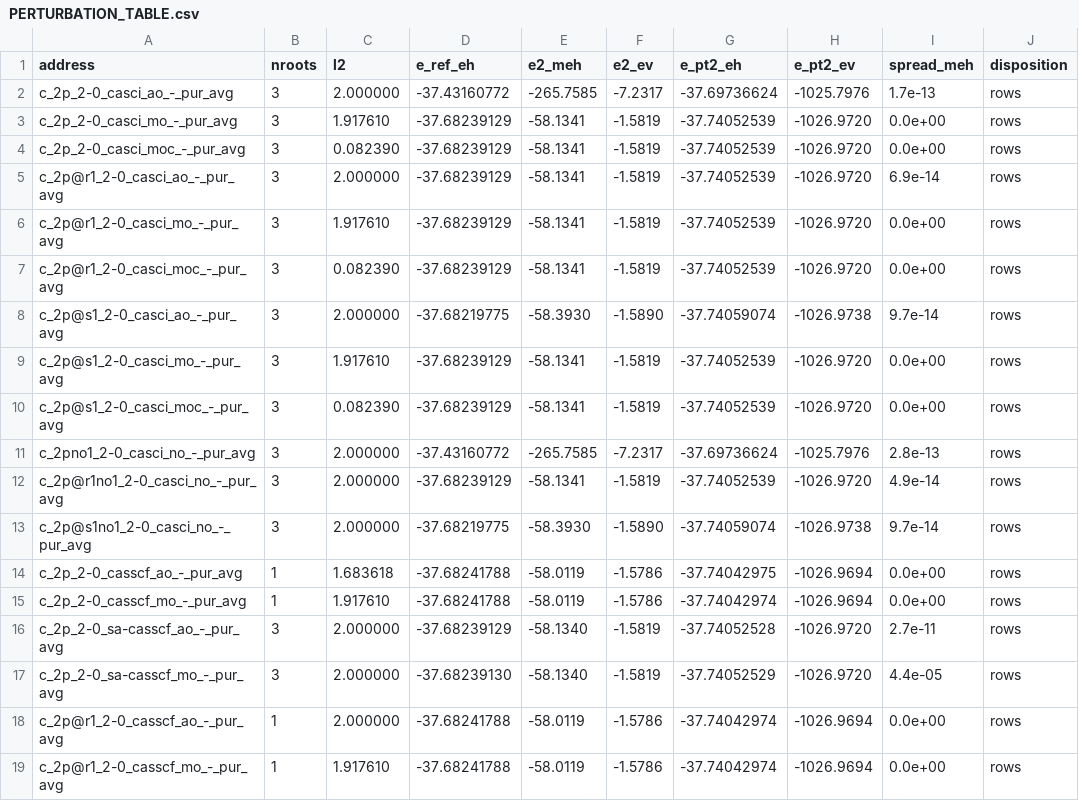
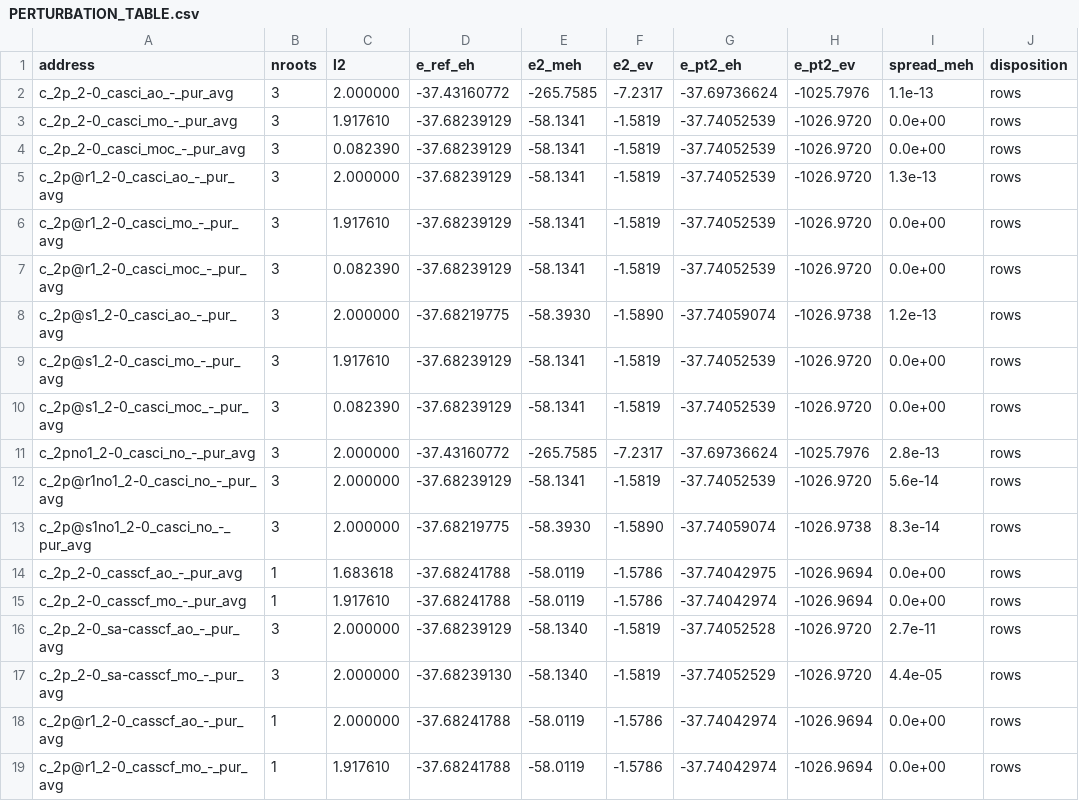
Before and after one commit to KashpurovichYuri/AtomPy, a CSV file: elements/C/PERTURBATION_TABLE.csv, drawn as a sheet; only a part is shown; the diff covers the shown part only.

```diff
--- a/elements/C/PERTURBATION_TABLE.csv
+++ b/elements/C/PERTURBATION_TABLE.csv
@@ -1,9 +1,9 @@
 address,nroots,l2,e_ref_eh,e2_meh,e2_ev,e_pt2_eh,e_pt2_ev,spread_meh,disposition
-c_2p_2-0_casci_ao_-_pur_avg,3,2.000000,-37.43160772,-265.7585,-7.2317,-37.69736624,-1025.7976,1.7e-13,rows
+c_2p_2-0_casci_ao_-_pur_avg,3,2.000000,-37.43160772,-265.7585,-7.2317,-37.69736624,-1025.7976,1.1e-13,rows
 c_2p_2-0_casci_mo_-_pur_avg,3,1.917610,-37.68239129,-58.1341,-1.5819,-37.74052539,-1026.9720,0.0e+00,rows
 c_2p_2-0_casci_moc_-_pur_avg,3,0.082390,-37.68239129,-58.1341,-1.5819,-37.74052539,-1026.9720,0.0e+00,rows
-c_2p@r1_2-0_casci_ao_-_pur_avg,3,2.000000,-37.68239129,-58.1341,-1.5819,-37.74052539,-1026.9720,6.9e-14,rows
+c_2p@r1_2-0_casci_ao_-_pur_avg,3,2.000000,-37.68239129,-58.1341,-1.5819,-37.74052539,-1026.9720,1.3e-13,rows
 c_2p@r1_2-0_casci_mo_-_pur_avg,3,1.917610,-37.68239129,-58.1341,-1.5819,-37.74052539,-1026.9720,0.0e+00,rows
 c_2p@r1_2-0_casci_moc_-_pur_avg,3,0.082390,-37.68239129,-58.1341,-1.5819,-37.74052539,-1026.9720,0.0e+00,rows
-c_2p@s1_2-0_casci_ao_-_pur_avg,3,2.000000,-37.68219775,-58.3930,-1.5890,-37.74059074,-1026.9738,9.7e-14,rows
+c_2p@s1_2-0_casci_ao_-_pur_avg,3,2.000000,-37.68219775,-58.3930,-1.5890,-37.74059074,-1026.9738,1.2e-13,rows
 c_2p@s1_2-0_casci_mo_-_pur_avg,3,1.917610,-37.68239129,-58.1341,-1.5819,-37.74052539,-1026.9720,0.0e+00,rows
@@ -11,4 +11,4 @@ c_2p@s1_2-0_casci_moc_-_pur_avg,3,0.082390,-37.68239129,-58.1341,-1.5819,-37.740
 c_2pno1_2-0_casci_no_-_pur_avg,3,2.000000,-37.43160772,-265.7585,-7.2317,-37.69736624,-1025.7976,2.8e-13,rows
-c_2p@r1no1_2-0_casci_no_-_pur_avg,3,2.000000,-37.68239129,-58.1341,-1.5819,-37.74052539,-1026.9720,4.9e-14,rows
-c_2p@s1no1_2-0_casci_no_-_pur_avg,3,2.000000,-37.68219775,-58.3930,-1.5890,-37.74059074,-1026.9738,9.7e-14,rows
+c_2p@r1no1_2-0_casci_no_-_pur_avg,3,2.000000,-37.68239129,-58.1341,-1.5819,-37.74052539,-1026.9720,5.6e-14,rows
+c_2p@s1no1_2-0_casci_no_-_pur_avg,3,2.000000,-37.68219775,-58.3930,-1.5890,-37.74059074,-1026.9738,8.3e-14,rows
 c_2p_2-0_casscf_ao_-_pur_avg,1,1.683618,-37.68241788,-58.0119,-1.5786,-37.74042975,-1026.9694,0.0e+00,rows
```
Also changed, not shown: 6 edited cells elsewhere in this file, elements/Sc/PERTURBATION_TABLE.csv, elements/Ti/PERTURBATION_TABLE.csv, 20 other files.
